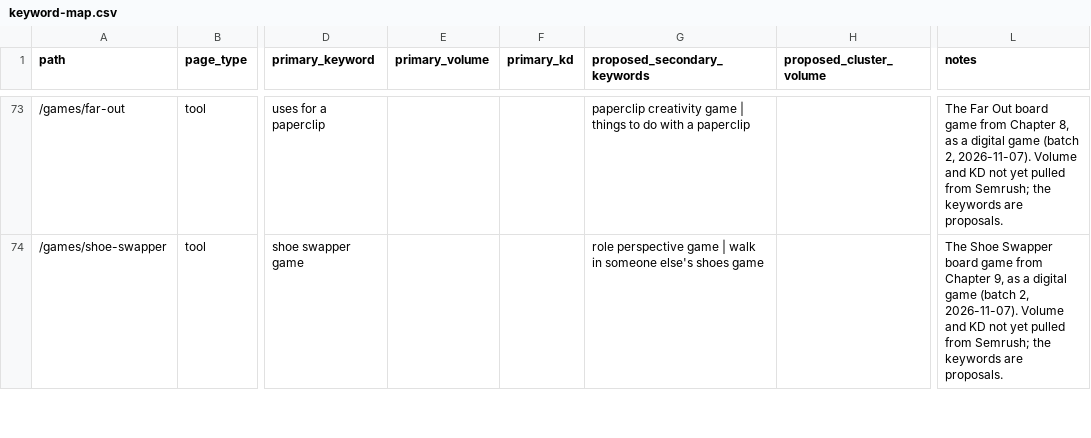
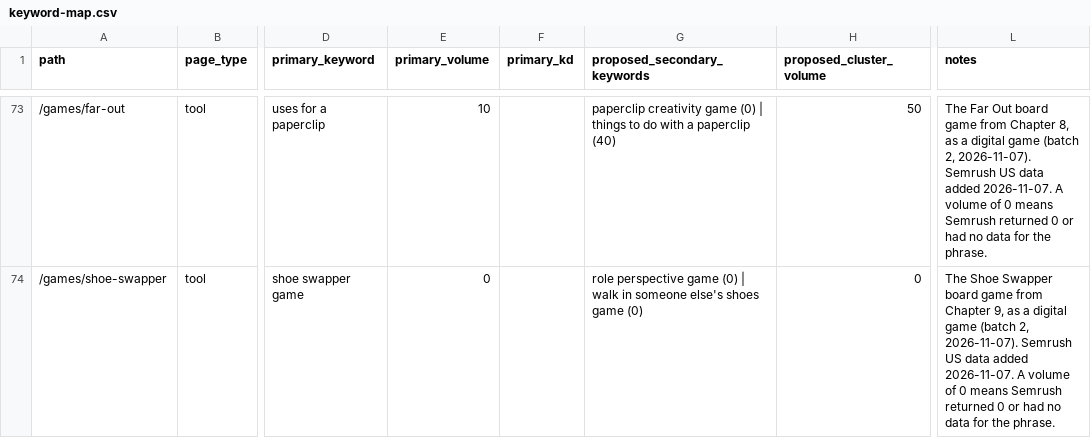
Before and after one commit to markjcsimmons/thecreativityplaybook, a CSV file: docs/keyword-map.csv, drawn as a sheet; only a part is shown, gaps mark what is left out; the diff covers the shown part only; the diff names each change by its address in the sheet, - before the commit and + after, or states it on an @@ line.

```diff
--- a/docs/keyword-map.csv
+++ b/docs/keyword-map.csv
-E73 (primary_volume): (empty)
+E73 (primary_volume): 10
-G73 (proposed_secondary_keywords): …creativity game | things to do with a paperclip
+G73 (proposed_secondary_keywords): …creativity game (0) | things to do with a paperclip (40)
-H73 (proposed_cluster_volume): (empty)
+H73 (proposed_cluster_volume): 50
-L73 (notes): …2, 2026-11-07). Volume and KD not yet pulled from Semrush; the keywords are proposals.
+L73 (notes): …2, 2026-11-07). Semrush US data added 2026-11-07. A volume of 0 means Semrush returned 0 or had no data for the phrase.
-E74 (primary_volume): (empty)
+E74 (primary_volume): 0
-G74 (proposed_secondary_keywords): …perspective game | walk in someone else's shoes game
+G74 (proposed_secondary_keywords): …perspective game (0) | walk in someone else's shoes game (0)
-H74 (proposed_cluster_volume): (empty)
+H74 (proposed_cluster_volume): 0
-L74 (notes): …2, 2026-11-07). Volume and KD not yet pulled from Semrush; the keywords are proposals.
+L74 (notes): …2, 2026-11-07). Semrush US data added 2026-11-07. A volume of 0 means Semrush returned 0 or had no data for the phrase.
```
Also changed, not shown: 53 edited cells elsewhere in this file, 3 other files.
